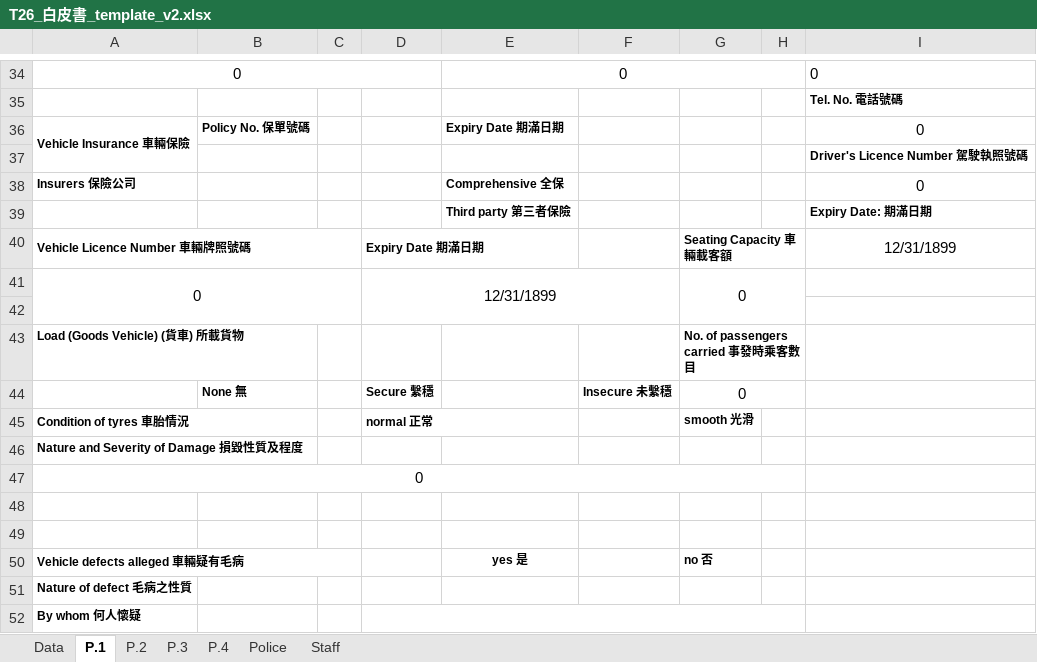
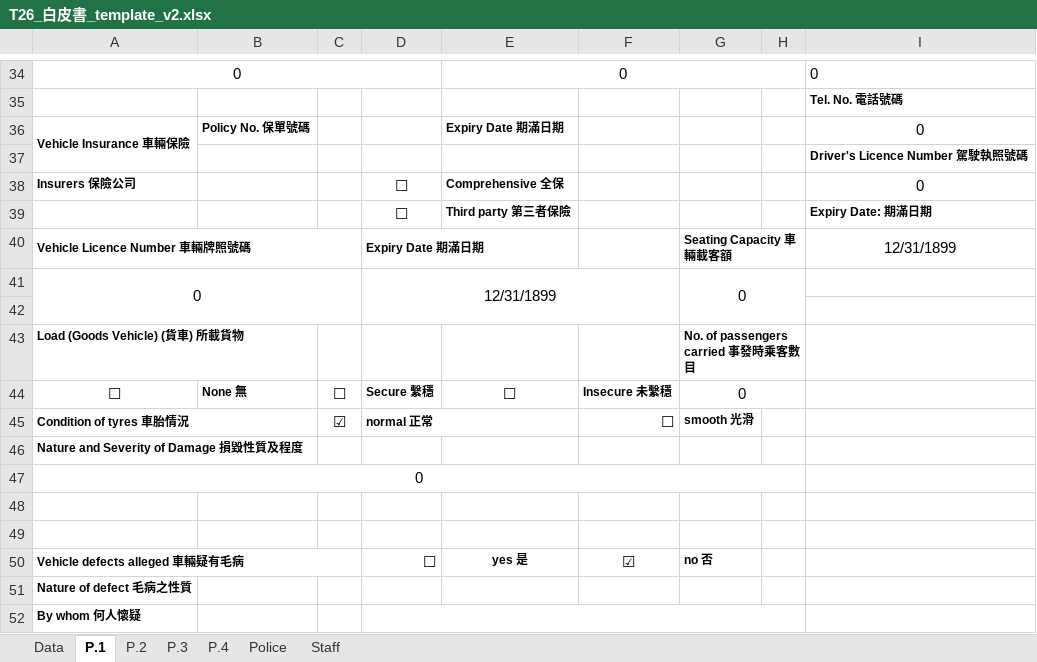
Before and after one commit to tp0117/hkp-whitepaper, an Excel workbook: T26_白皮書_template_v2.xlsx, sheet P.1, drawn as a sheet; only a part is shown, gaps mark what is left out; values as stored, in another font and other column widths than the file's, no borders; charts and pictures not drawn; the diff covers the shown part only; the diff names each change by its address in the sheet, - before the commit and + after, or states it on an @@ line.

```diff
--- a/T26_白皮書_template_v2.xlsx (sheet P.1)
+++ b/T26_白皮書_template_v2.xlsx (sheet P.1)
-D38:D39: (empty)
+D38:D39: ☐
-A44: (empty)
+A44: ☐
-C44: (empty)
+C44: ☐
-E44: (empty)
+E44: ☐
-C45: (empty)
+C45: ☑
-F45: (empty)
+F45: ☐
-D50: (empty)
+D50: ☐
-F50: (empty)
+F50: ☑
```
Also changed, not shown: 10 added rows, 10 removed rows and 15 edited cells elsewhere in this sheet, sheet P.4, sheet P.3, sheet P.2, charts or pictures.
